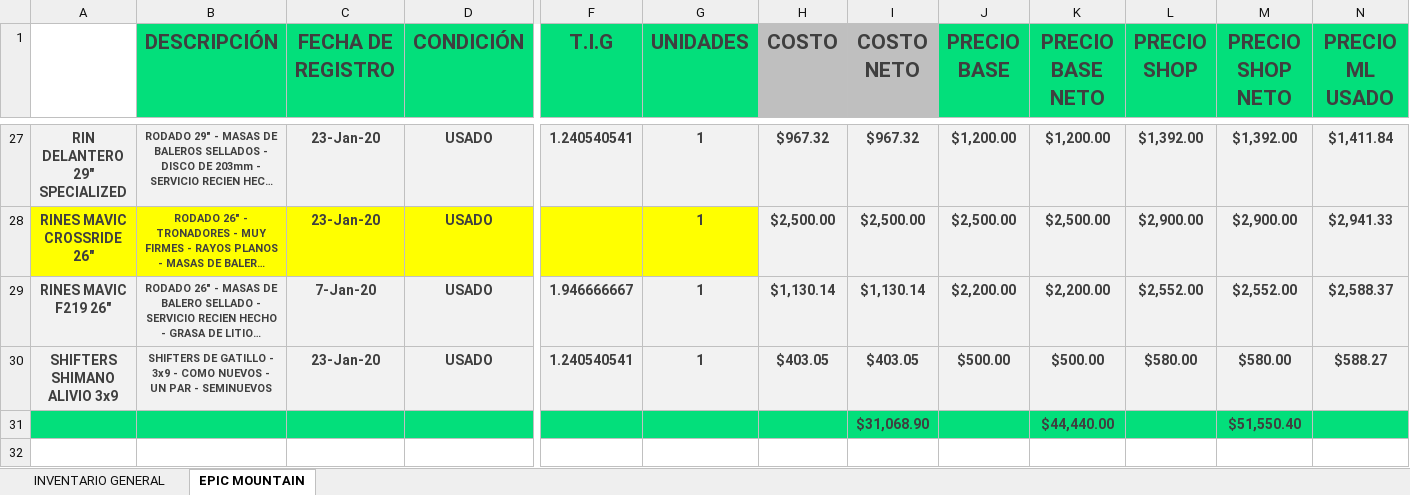
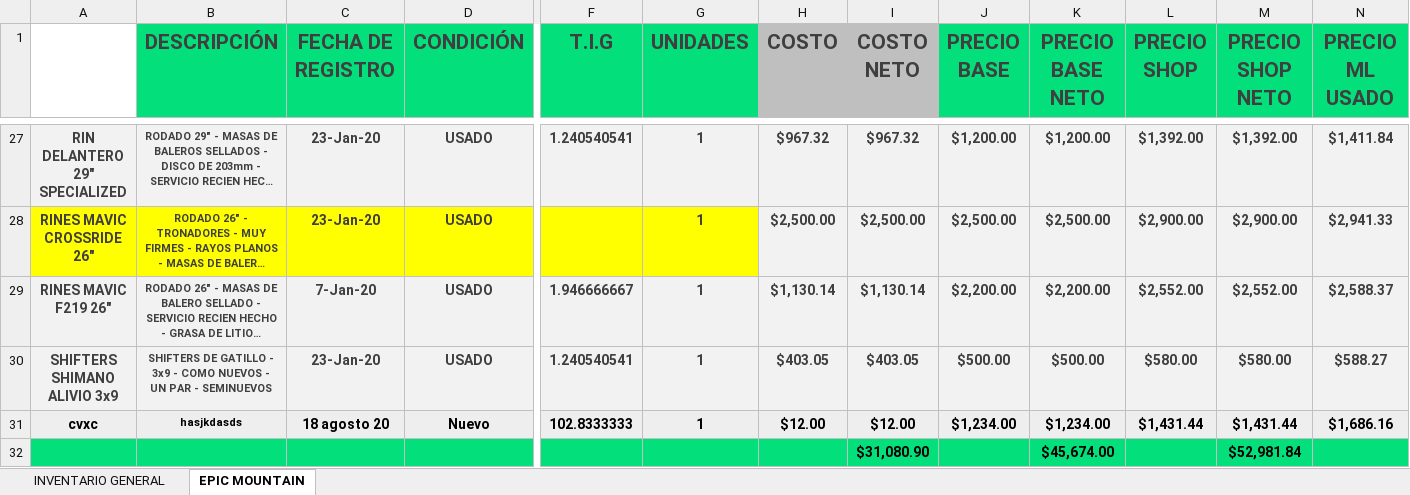
Before and after one commit to Alisbasa/EPIC-MOUNTAIN-SYSTEM, an Excel workbook: JavaApplication19/src/excel/Inventario.xlsx, sheet EPIC MOUNTAIN, drawn as a sheet; only a part is shown, gaps mark what is left out; long unchanged cells end in …; values as stored, in another font and other column widths than the file's, no borders; charts and pictures not drawn; removed rows and columns are numbered as before the commit, all else as after; rows hold the shown columns only; the diff names each change by its address in the sheet, - before the commit and + after, or states it on an @@ line.

```diff
--- a/JavaApplication19/src/excel/Inventario.xlsx (sheet EPIC MOUNTAIN)
+++ b/JavaApplication19/src/excel/Inventario.xlsx (sheet EPIC MOUNTAIN)
-row 31:  |  |  |  |  |  |  | $31,068.90 |  | $44,440.00 |  | $51,550.40
+row 31: cvxc | hasjkdasds | 18 agosto 20 | Nuevo | 102.8333333 | 1 | $12.00 | $12.00 | $1,234.00 | $1,234.00 | $1,431.44 | $1,431.44 | $1,686.16
+row 32:  |  |  |  |  |  |  | $31,080.90 |  | $45,674.00 |  | $52,981.84
```
Also changed, not shown: charts or pictures, JavaApplication19/src/20/Equipo y Mobiliario.xlsx, JavaApplication19/src/20/Facturacion.xlsx, 7 other files.
